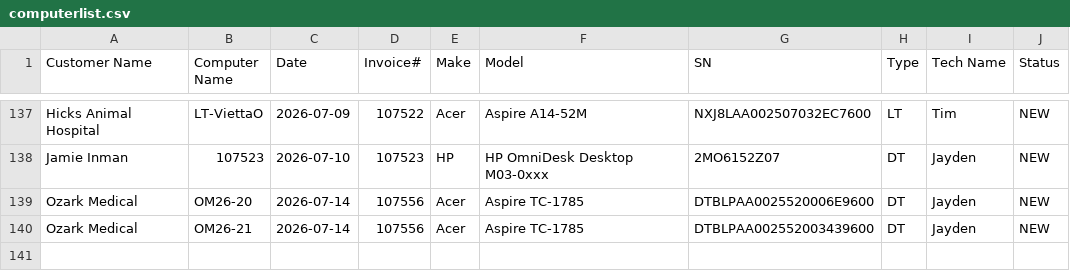
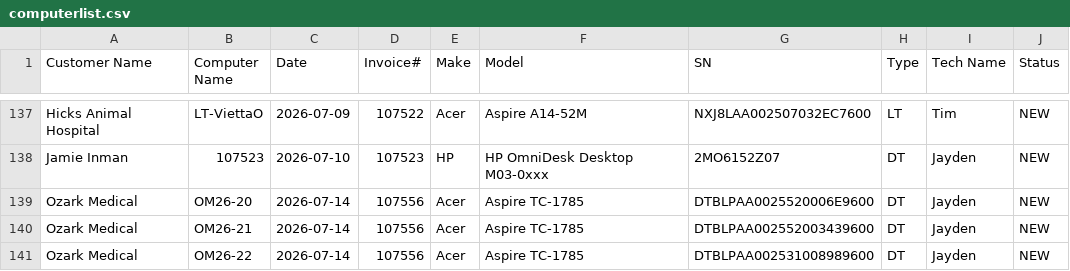
Before and after one commit to TCBCTim/BasicPrep, a CSV file: computerlist.csv, drawn as a sheet; only a part is shown, gaps mark what is left out; the diff names each change by its address in the sheet, - before the commit and + after, or states it on an @@ line.

Commit message:
Appended new row for OM26-22 (Status: NEW)

```diff
--- a/computerlist.csv
+++ b/computerlist.csv
+row 141: Ozark Medical | OM26-22 | 2026-07-14 | 107556 | Acer | Aspire TC-1785 | DTBLPAA002531008989600 | DT | Jayden | NEW
```
